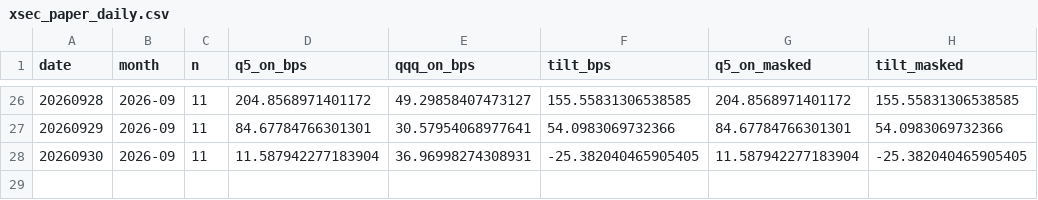
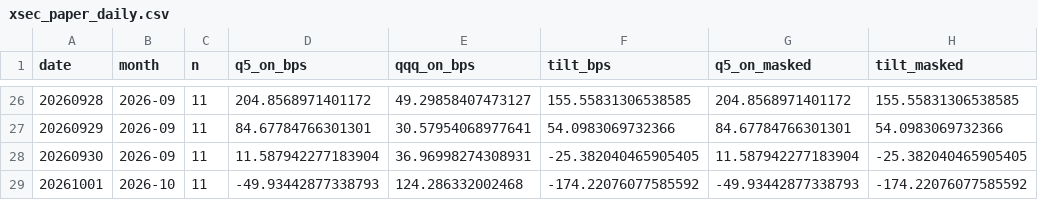
Before and after one commit to BDR-Pro/qqq-microstructure, a CSV file: reports/xsec_paper_daily.csv, drawn as a sheet; only a part is shown, gaps mark what is left out; the diff names each change by its address in the sheet, - before the commit and + after, or states it on an @@ line.

```diff
--- a/reports/xsec_paper_daily.csv
+++ b/reports/xsec_paper_daily.csv
+row 29: 20261001 | 2026-10 | 11 | -49.93442877338793 | 124.286332002468 | -174.22076077585592 | -49.93442877338793 | -174.22076077585592
```
